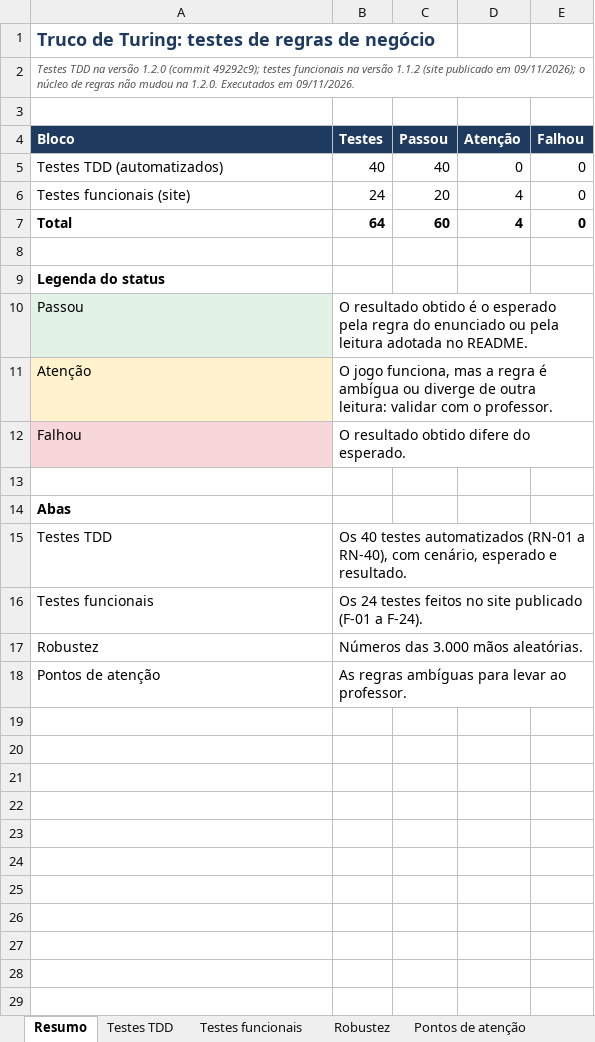
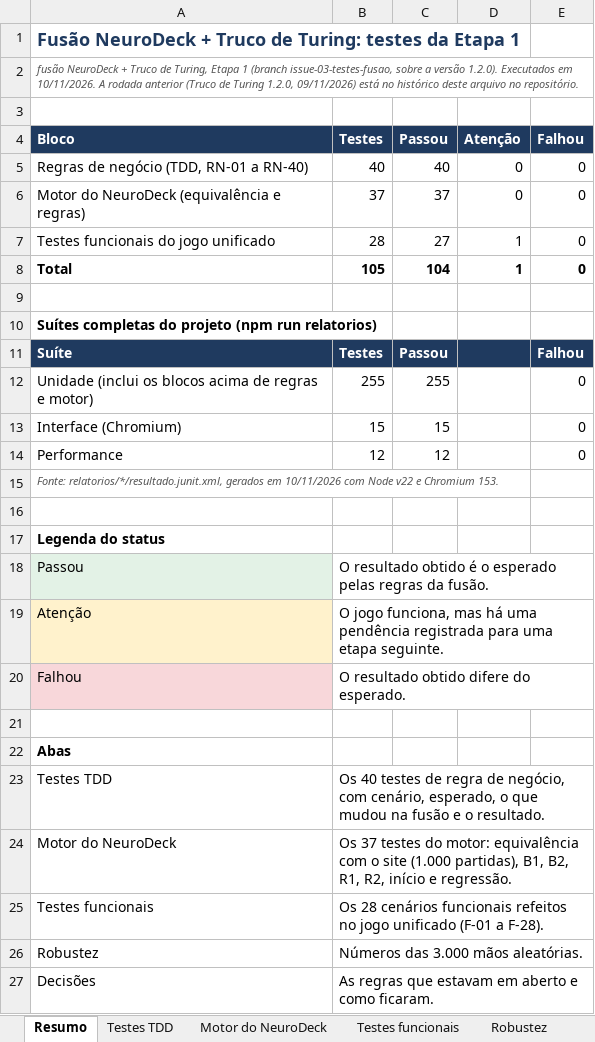
Before and after one commit to chiconatovini/truco-de-turing, an Excel workbook: relatorios/validacao/testes-regras-de-negocio.xlsx, sheet Resumo, drawn as a sheet; values as stored, in another font and other column widths than the file's, no borders; removed rows and columns are numbered as before the commit, all else as after; the diff names each change by its address in the sheet, - before the commit and + after, or states it on an @@ line.

```diff
--- a/relatorios/validacao/testes-regras-de-negocio.xlsx (sheet Resumo)
+++ b/relatorios/validacao/testes-regras-de-negocio.xlsx (sheet Resumo)
-sheet tab: Pontos de atenção
+sheet tab: Motor do NeuroDeck
-A1 (Bloco): Truco de Turing: testes de regras de negócio
+A1 (Bloco): Fusão NeuroDeck + Truco de Turing: testes da Etapa 1
-A2 (Bloco): Testes TDD na versão 1.2.0 (commit 49292c9); testes funcionais na versão 1.1.2 (site publicado em 09/11/2026); o núcleo de regras não mudou na 1.2.0. Executados em 09/11/2026.
+A2 (Bloco): fusão NeuroDeck + Truco de Turing, Etapa 1 (branch issue-03-testes-fusao, sobre a versão 1.2.0). Executados em 10/11/2026. A rodada anterior (Truco de Turing 1.2.0, 09/11/2026) está no histórico deste arquivo no repositório.
-A5 (Bloco): Testes TDD (automatizados)
+A5 (Bloco): Regras de negócio (TDD, RN-01 a RN-40)
-row 6: Testes funcionais (site) | 24 | 20 | 4 | 0
+row 6: Motor do NeuroDeck (equivalência e regras) | 37 | 37 | 0 | 0
+row 7: Testes funcionais do jogo unificado | 28 | 27 | 1 | 0
-B8 (Testes): 64
+B8 (Testes): 105
-C8 (Passou): 60
+C8 (Passou): 104
-D8 (Atenção): 4
+D8 (Atenção): 1
+row 9: (empty)
+row 10: Suítes completas do projeto (npm run relatorios)
+row 11: Suíte | Testes | Passou |  | Falhou
+row 12: Unidade (inclui os blocos acima de regras e motor) | 255 | 255 |  | 0
+row 13: Interface (Chromium) | 15 | 15 |  | 0
+row 14: Performance | 12 | 12 |  | 0
+row 15: Fonte: relatorios/*/resultado.junit.xml, gerados em 10/11/2026 com Node v22 e Chromium 153.
-B18 (Testes): …o esperado pela regra do enunciado ou pela leitura adotada no README.
+B18 (Testes): …o esperado pelas regras da fusão.
-B19 (Testes): …funciona, mas a regra é ambígua ou diverge de outra leitura: validar com o professor.
+B19 (Testes): …funciona, mas há uma pendência registrada para uma etapa seguinte.
-B23 (Testes): …40 testes automatizados (RN-01 a RN-40), com cenário, esperado e resultado.
+B23 (Testes): …40 testes de regra de negócio, com cenário, esperado, o que mudou na fusão e o resultado.
+row 24: Motor do NeuroDeck | Os 37 testes do motor: equivalência com o site (1.000 partidas), B1, B2, R1, R2, início e regressão.
-B25 (Testes): Os 24 testes feitos no site publicado (F-01 a F-24).
+B25 (Testes): Os 28 cenários funcionais refeitos no jogo unificado (F-01 a F-28).
-row 18: Pontos de atenção | As regras ambíguas para levar ao professor.
+row 27: Decisões | As regras que estavam em aberto e como ficaram.
```
Also changed, not shown: sheet Testes funcionais, sheet Testes TDD, sheet Robustez, other sheet tabs, formulas that keep their value, charts or pictures, 37 other files.
